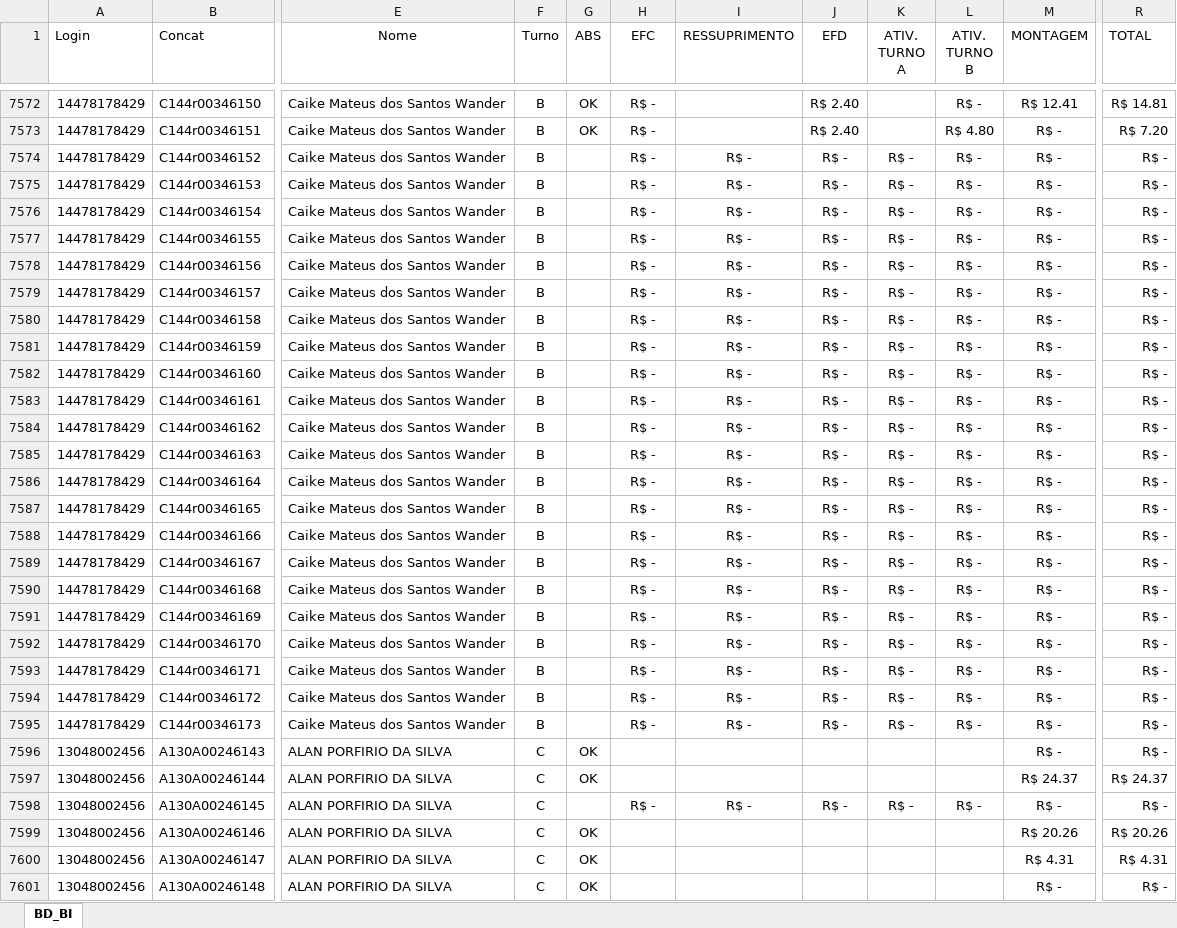
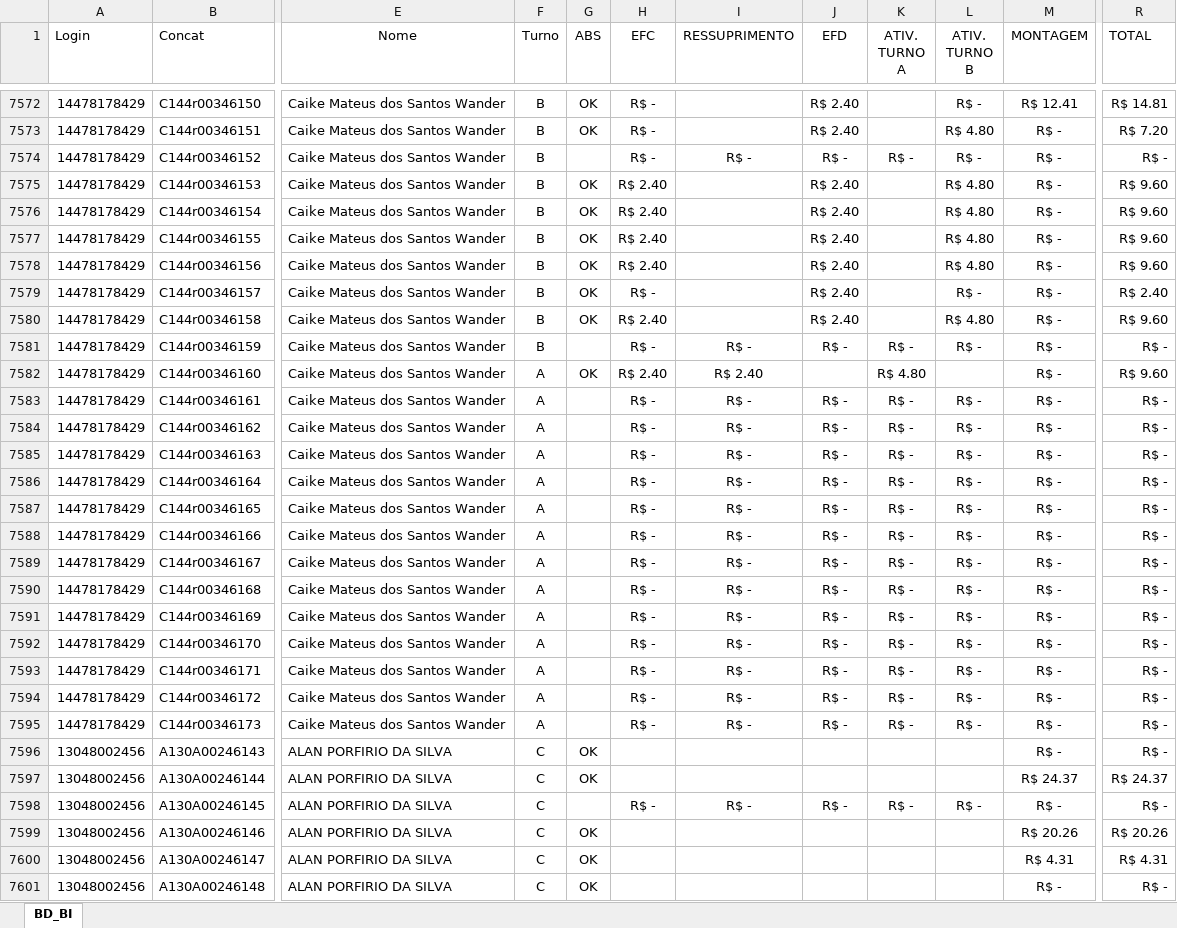
Before and after one commit to jeffersonhorizonte/bot-remuneracao, an Excel workbook: 04. Farol.xlsx, sheet BD_BI, drawn as a sheet; only a part is shown, gaps mark what is left out; values as stored, in another font and other column widths than the file's, no borders; the diff covers the shown part only; the diff names each change by its address in the sheet, - before the commit and + after, or states it on an @@ line.

Commit message:
Atualização da base de remuneração

```diff
--- a/04. Farol.xlsx (sheet BD_BI)
+++ b/04. Farol.xlsx (sheet BD_BI)
-G7575:G7580 (ABS): (empty)
+G7575:G7580 (ABS): OK
-H7575:H7578 (EFC): R$ -
+H7575:H7578 (EFC): R$ 2.40
-I7575:I7580 (RESSUPRIMENTO): R$ -
+I7575:I7580 (RESSUPRIMENTO): (empty)
-J7575:J7580 (EFD): R$ -
+J7575:J7580 (EFD): R$ 2.40
-K7575:K7580 (ATIV. TURNO A): R$ -
+K7575:K7580 (ATIV. TURNO A): (empty)
-L7575:L7578 (ATIV. TURNO B): R$ -
+L7575:L7578 (ATIV. TURNO B): R$ 4.80
-R7575:R7578 (TOTAL): R$ -
+R7575:R7578 (TOTAL): R$ 9.60
-R7579 (TOTAL): R$ -
+R7579 (TOTAL): R$ 2.40
-H7580 (EFC): R$ -
+H7580 (EFC): R$ 2.40
-L7580 (ATIV. TURNO B): R$ -
+L7580 (ATIV. TURNO B): R$ 4.80
-R7580 (TOTAL): R$ -
+R7580 (TOTAL): R$ 9.60
-F7582:F7595 (Turno): B
+F7582:F7595 (Turno): A
-G7582 (ABS): (empty)
+G7582 (ABS): OK
-H7582 (EFC): R$ -
+H7582 (EFC): R$ 2.40
-I7582 (RESSUPRIMENTO): R$ -
+I7582 (RESSUPRIMENTO): R$ 2.40
-J7582 (EFD): R$ -
+J7582 (EFD): (empty)
-K7582 (ATIV. TURNO A): R$ -
+K7582 (ATIV. TURNO A): R$ 4.80
-L7582 (ATIV. TURNO B): R$ -
+L7582 (ATIV. TURNO B): (empty)
-R7582 (TOTAL): R$ -
+R7582 (TOTAL): R$ 9.60
```
Also changed, not shown: 772 edited cells elsewhere in this sheet.
